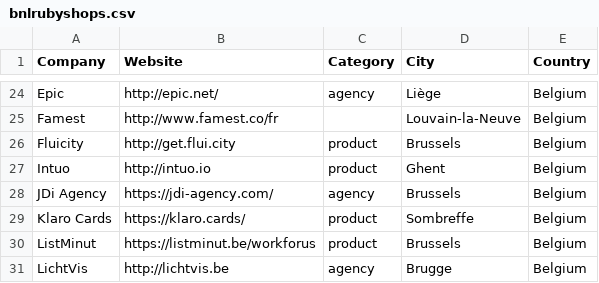
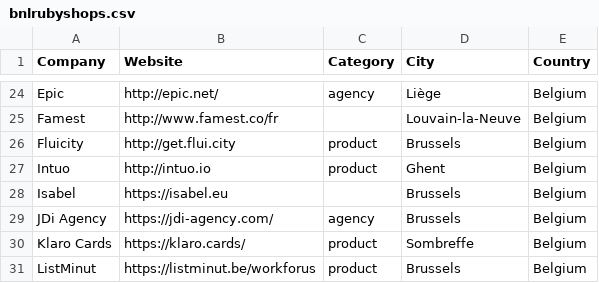
Before and after one commit to brug-be/rubyshops, a CSV file: bnlrubyshops.csv, drawn as a sheet; only a part is shown, gaps mark what is left out; the shorter side is filled out with more unchanged rows; the diff names each change by its address in the sheet, - before the commit and + after, or states it on an @@ line.

Commit message:
Isabel also uses rails & ruby

```diff
--- a/bnlrubyshops.csv
+++ b/bnlrubyshops.csv
+row 28: Isabel | https://isabel.eu |  | Brussels | Belgium
```
